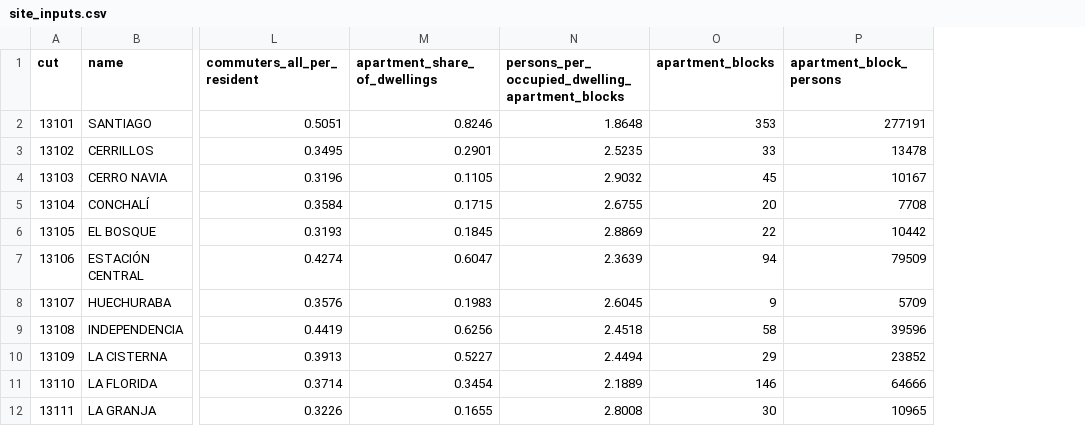
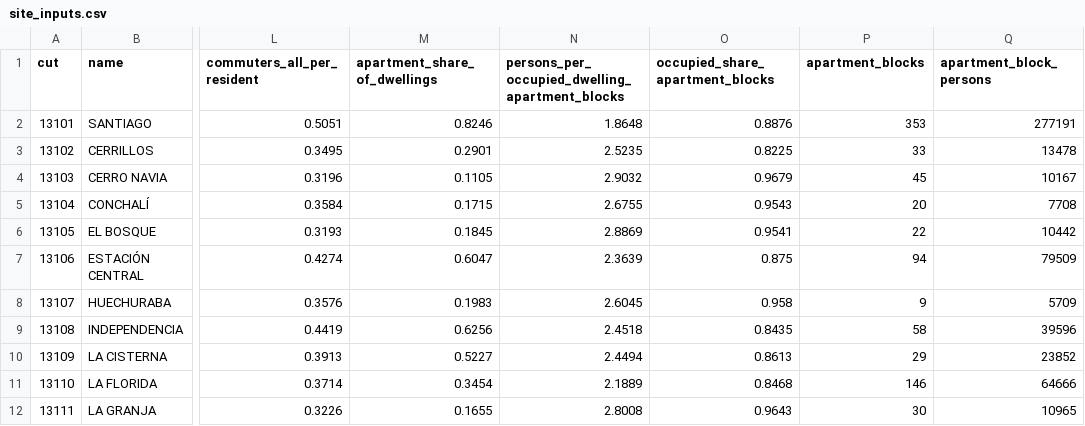
Before and after one commit to platanus-hack/platanus-hack-26-cl-team-14, a CSV file: data/mvp/site_inputs.csv, drawn as a sheet; only a part is shown, gaps mark what is left out; the diff names each change by its address in the sheet, - before the commit and + after, or states it on an @@ line.

Commit message:
site_inputs: Metro share of boardings near the site; README section

```diff
--- a/data/mvp/site_inputs.csv
+++ b/data/mvp/site_inputs.csv
+column O (occupied_share_apartment_blocks), rows 2-12: 0.8876 | 0.8225 | 0.9679 | 0.9543 | 0.9541 | 0.875 | 0.958 | 0.8435 | 0.8613 | 0.8468 | 0.9643
```
Also changed, not shown: 2 other files.
